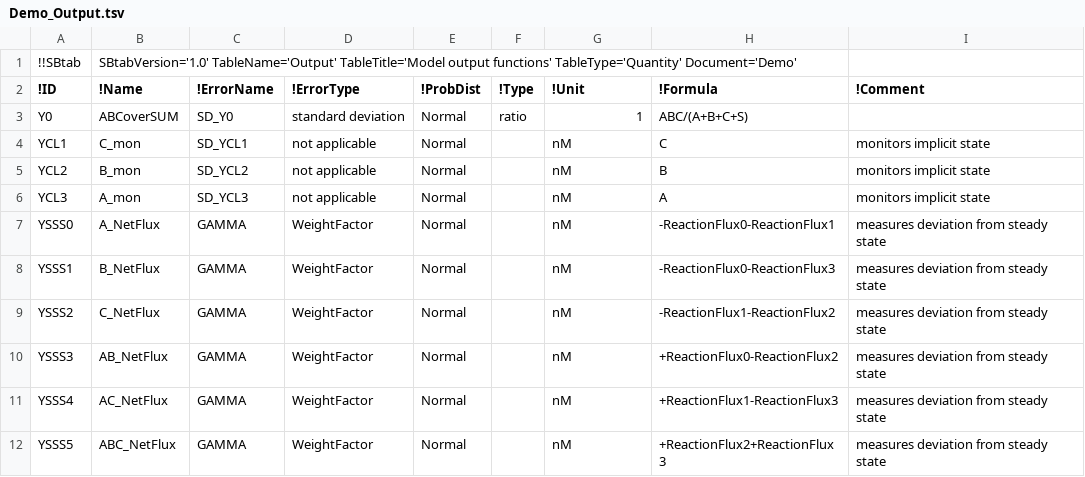
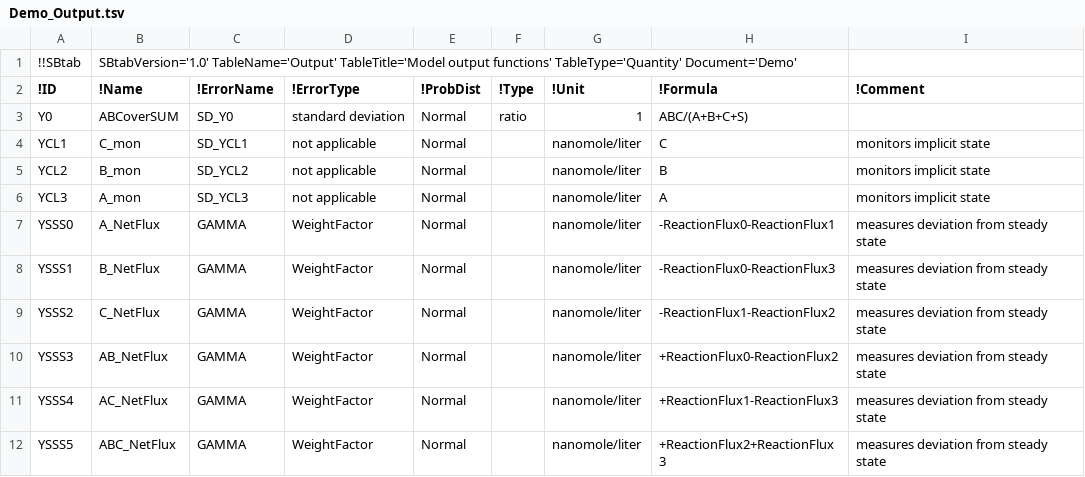
Before and after one commit to a-kramer/DemoModel, a TSV file: SBtab/tsv/Demo_Output.tsv, drawn as a sheet.

Commit message:
updated SBtab content to be compatible with SBtabVFGEN

```diff
--- a/SBtab/tsv/Demo_Output.tsv
+++ b/SBtab/tsv/Demo_Output.tsv
@@ -3,10 +3,10 @@
 Y0	ABCoverSUM	SD_Y0	standard deviation	Normal	ratio	1	ABC/(A+B+C+S)	
-YCL1	C_mon	SD_YCL1	not applicable	Normal		nM	C	monitors implicit state
-YCL2	B_mon	SD_YCL2	not applicable	Normal		nM	B	monitors implicit state
-YCL3	A_mon	SD_YCL3	not applicable	Normal		nM	A	monitors implicit state
-YSSS0	A_NetFlux	GAMMA	WeightFactor	Normal		nM	-ReactionFlux0-ReactionFlux1	measures deviation from steady state
-YSSS1	B_NetFlux	GAMMA	WeightFactor	Normal		nM	-ReactionFlux0-ReactionFlux3	measures deviation from steady state
-YSSS2	C_NetFlux	GAMMA	WeightFactor	Normal		nM	-ReactionFlux1-ReactionFlux2	measures deviation from steady state
-YSSS3	AB_NetFlux	GAMMA	WeightFactor	Normal		nM	+ReactionFlux0-ReactionFlux2	measures deviation from steady state
-YSSS4	AC_NetFlux	GAMMA	WeightFactor	Normal		nM	+ReactionFlux1-ReactionFlux3	measures deviation from steady state
-YSSS5	ABC_NetFlux	GAMMA	WeightFactor	Normal		nM	+ReactionFlux2+ReactionFlux3	measures deviation from steady state
+YCL1	C_mon	SD_YCL1	not applicable	Normal		nanomole/liter	C	monitors implicit state
+YCL2	B_mon	SD_YCL2	not applicable	Normal		nanomole/liter	B	monitors implicit state
+YCL3	A_mon	SD_YCL3	not applicable	Normal		nanomole/liter	A	monitors implicit state
+YSSS0	A_NetFlux	GAMMA	WeightFactor	Normal		nanomole/liter	-ReactionFlux0-ReactionFlux1	measures deviation from steady state
+YSSS1	B_NetFlux	GAMMA	WeightFactor	Normal		nanomole/liter	-ReactionFlux0-ReactionFlux3	measures deviation from steady state
+YSSS2	C_NetFlux	GAMMA	WeightFactor	Normal		nanomole/liter	-ReactionFlux1-ReactionFlux2	measures deviation from steady state
+YSSS3	AB_NetFlux	GAMMA	WeightFactor	Normal		nanomole/liter	+ReactionFlux0-ReactionFlux2	measures deviation from steady state
+YSSS4	AC_NetFlux	GAMMA	WeightFactor	Normal		nanomole/liter	+ReactionFlux1-ReactionFlux3	measures deviation from steady state
+YSSS5	ABC_NetFlux	GAMMA	WeightFactor	Normal		nanomole/liter	+ReactionFlux2+ReactionFlux3	measures deviation from steady state
```
Also changed, not shown: SBtab/tsv/Demo_Compound.tsv, SBtab/tsv/Demo_Input.tsv, 2 other files.
